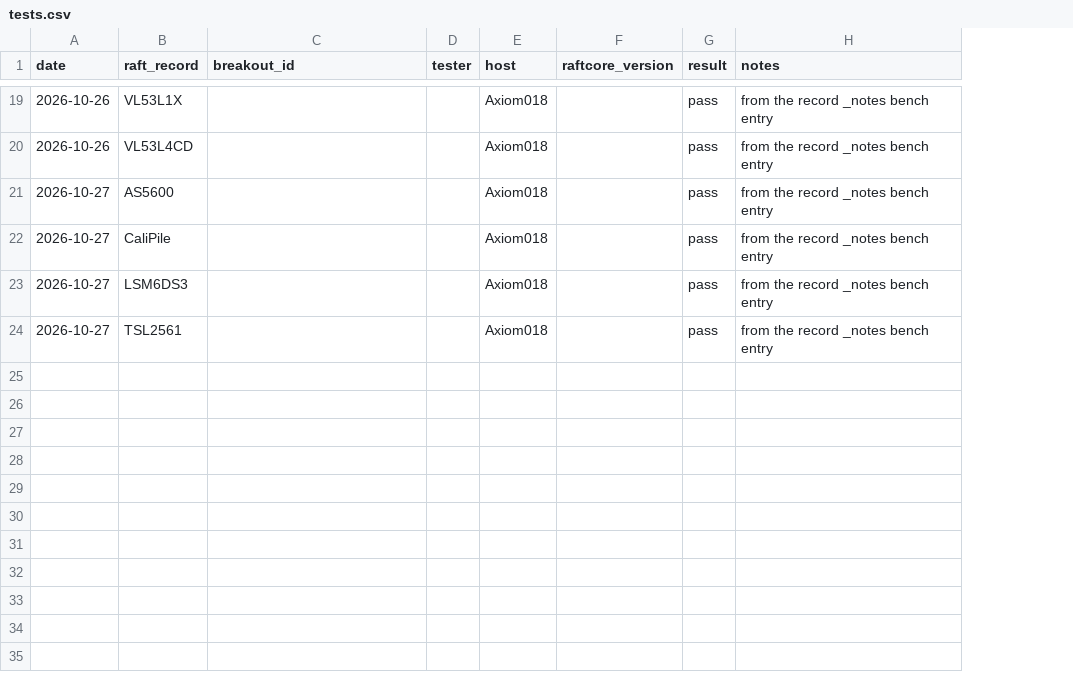
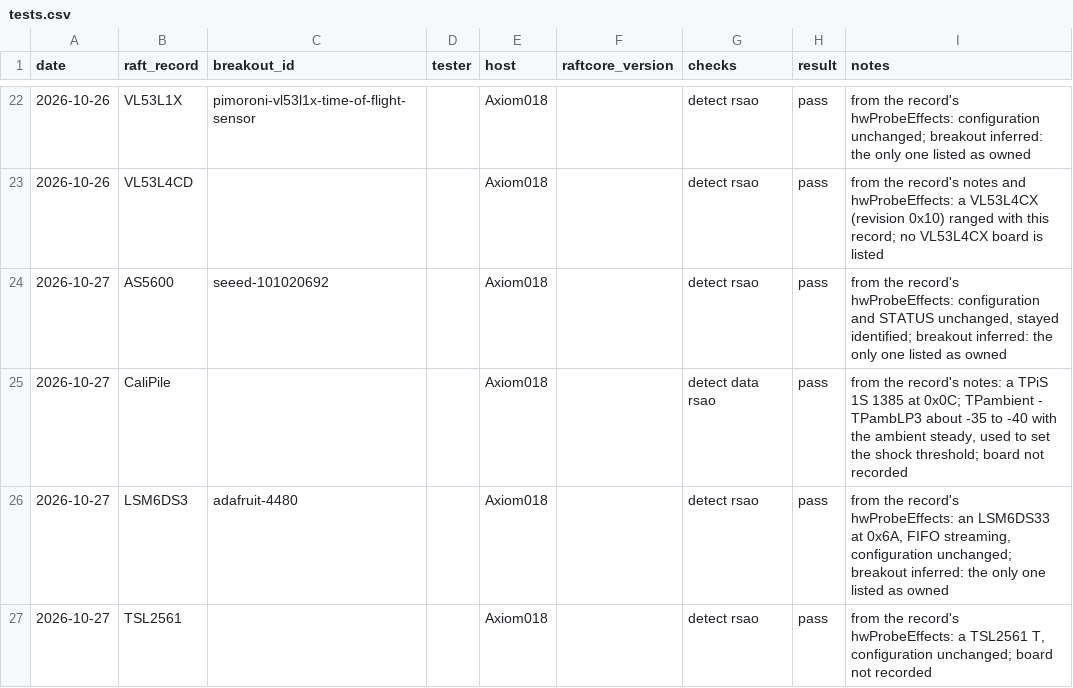
Before and after one commit to robdobsn/RaftCore, a CSV file: devtypes/breakouts/tests.csv, drawn as a sheet; only a part is shown, gaps mark what is left out; addresses are those after the commit; the diff covers the shown part only; the diff names each change by its address in the sheet, - before the commit and + after, or states it on an @@ line.

```diff
--- a/devtypes/breakouts/tests.csv
+++ b/devtypes/breakouts/tests.csv
+column G (checks), rows 22-27: detect rsao | detect rsao | detect rsao | detect data rsao | detect rsao | detect rsao
-C22 (breakout_id): (empty)
+C22 (breakout_id): pimoroni-vl53l1x-time-of-flight-sensor
-I22 (notes): from the record _notes bench entry
+I22 (notes): from the record's hwProbeEffects: configuration unchanged; breakout inferred: the only one listed as owned
-I23 (notes): from the record _notes bench entry
+I23 (notes): from the record's notes and hwProbeEffects: a VL53L4CX (revision 0x10) ranged with this record; no VL53L4CX board is listed
-C24 (breakout_id): (empty)
+C24 (breakout_id): seeed-101020692
-I24 (notes): from the record _notes bench entry
+I24 (notes): from the record's hwProbeEffects: configuration and STATUS unchanged, stayed identified; breakout inferred: the only one listed as owned
-I25 (notes): from the record _notes bench entry
+I25 (notes): from the record's notes: a TPiS 1S 1385 at 0x0C; TPambient - TPambLP3 about -35 to -40 with the ambient steady, used to set the shock threshold; board not recorded
-C26 (breakout_id): (empty)
+C26 (breakout_id): adafruit-4480
-I26 (notes): from the record _notes bench entry
+I26 (notes): from the record's hwProbeEffects: an LSM6DS33 at 0x6A, FIFO streaming, configuration unchanged; breakout inferred: the only one listed as owned
-I27 (notes): from the record _notes bench entry
+I27 (notes): from the record's hwProbeEffects: a TSL2561 T, configuration unchanged; board not recorded
```
Also changed, not shown: 3 added rows and 28 edited cells elsewhere in this file, devtypes/breakouts/breakouts.csv, 2 other files.
